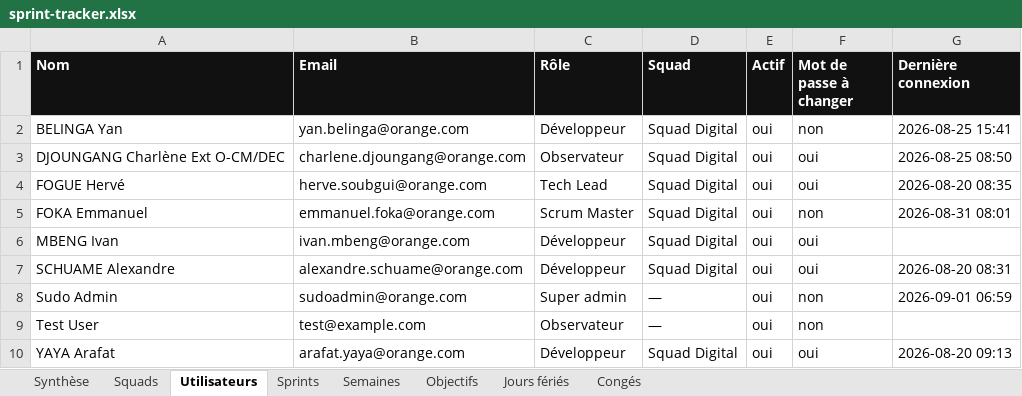
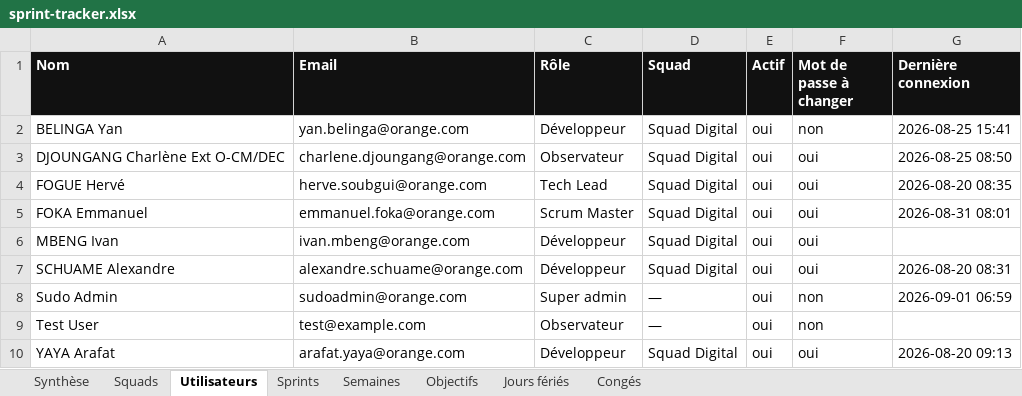
Before and after one commit to efoka24-ops/sprint-tracker, an Excel workbook: bd/sprint-tracker.xlsx, sheet Utilisateurs, drawn as a sheet; values as stored, in another font and other column widths than the file's, no borders; the diff names each change by its address in the sheet, - before the commit and + after, or states it on an @@ line.

Commit message:
bd : modification d’un compte

```diff
--- a/bd/sprint-tracker.xlsx (sheet Utilisateurs)
+++ b/bd/sprint-tracker.xlsx (sheet Utilisateurs)
-F5 (Mot de passe à changer): non
+F5 (Mot de passe à changer): oui
```
